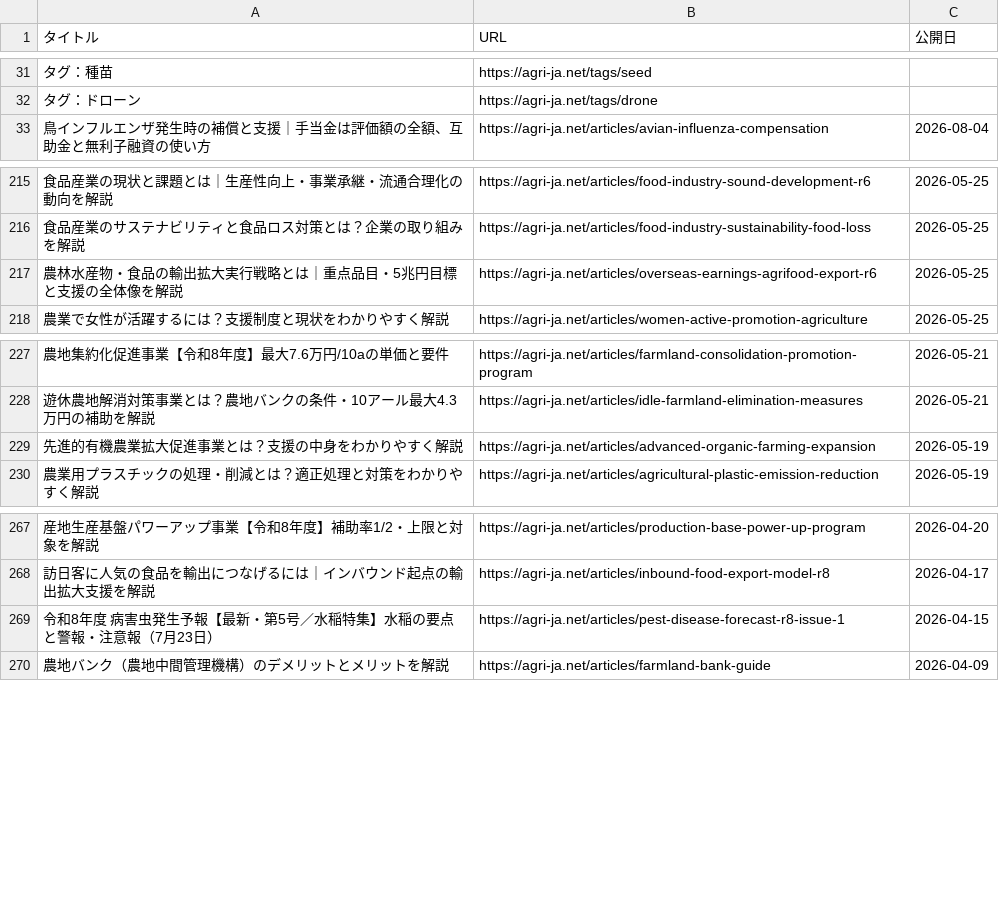
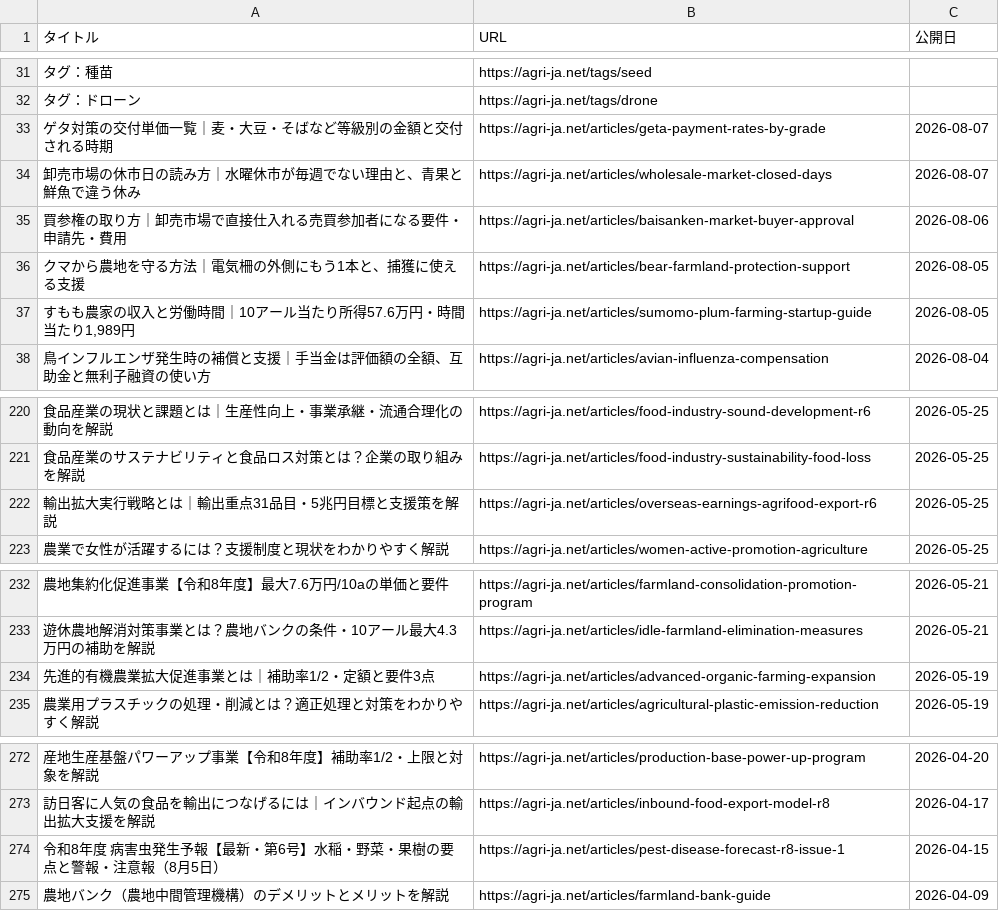
Before and after one commit to agrija2026-create/website, a CSV file: public/articles-index.csv, drawn as a sheet; only a part is shown, gaps mark what is left out; addresses are those after the commit; the diff names each change by its address in the sheet, - before the commit and + after, or states it on an @@ line.

```diff
--- a/public/articles-index.csv
+++ b/public/articles-index.csv
+row 33: ゲタ対策の交付単価一覧｜麦・大豆・そばなど等級別の金額と交付される時期 | https://agri-ja.net/articles/geta-payment-rates-by-grade | 2026-08-07
+row 34: 卸売市場の休市日の読み方｜水曜休市が毎週でない理由と、青果と鮮魚で違う休み | https://agri-ja.net/articles/wholesale-market-closed-days | 2026-08-07
+row 35: 買参権の取り方｜卸売市場で直接仕入れる売買参加者になる要件・申請先・費用 | https://agri-ja.net/articles/baisanken-market-buyer-approval | 2026-08-06
+row 36: クマから農地を守る方法｜電気柵の外側にもう1本と、捕獲に使える支援 | https://agri-ja.net/articles/bear-farmland-protection-support | 2026-08-05
+row 37: すもも農家の収入と労働時間｜10アール当たり所得57.6万円・時間当たり1,989円 | https://agri-ja.net/articles/sumomo-plum-farming-startup-guide | 2026-08-05
-A222 (タイトル): 農林水産物・食品の輸出拡大実行戦略とは｜重点品目・5兆円目標と支援の全体像を解説
+A222 (タイトル): 輸出拡大実行戦略とは｜輸出重点31品目・5兆円目標と支援策を解説
-A234 (タイトル): 先進的有機農業拡大促進事業とは？支援の中身をわかりやすく解説
+A234 (タイトル): 先進的有機農業拡大促進事業とは｜補助率1/2・定額と要件3点
-A274 (タイトル): 令和8年度 病害虫発生予報【最新・第5号／水稲特集】水稲の要点と警報・注意報（7月23日）
+A274 (タイトル): 令和8年度 病害虫発生予報【最新・第6号】水稲・野菜・果樹の要点と警報・注意報（8月5日）
```
Also changed, not shown: 3 other files.
